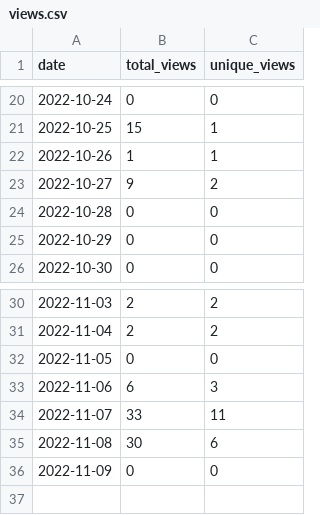
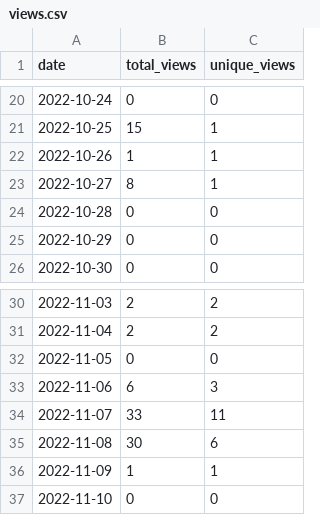
Before and after one commit to merrymitch/COMP5710, a CSV file: .traffic/views.csv, drawn as a sheet; only a part is shown, gaps mark what is left out.

```diff
--- a/.traffic/views.csv
+++ b/.traffic/views.csv
@@ -22,3 +22,3 @@ date,total_views,unique_views
 2022-10-26,1,1
-2022-10-27,9,2
+2022-10-27,8,1
 2022-10-28,0,0
@@ -35,2 +35,3 @@ date,total_views,unique_views
 2022-11-08,30,6
-2022-11-09,0,0
+2022-11-09,1,1
+2022-11-10,0,0
```
Also changed, not shown: .traffic/clones.csv, 3 other files.
